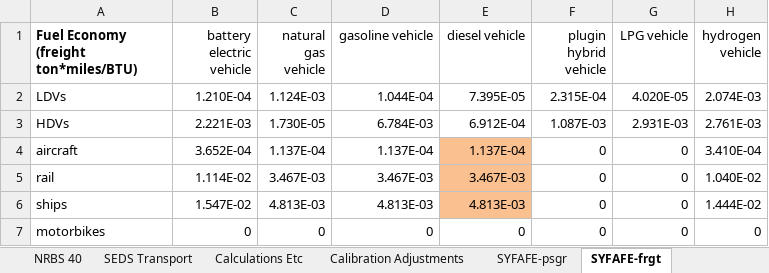
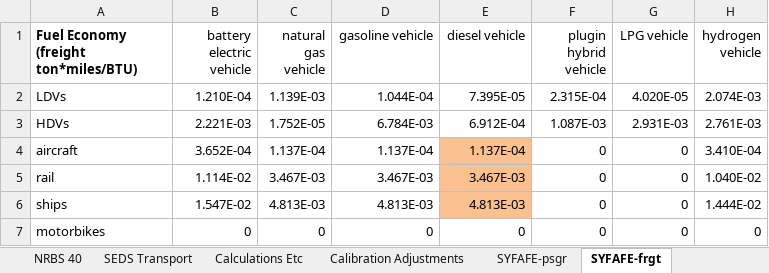
Before and after one commit to EnergyInnovation/eps-ohio, an Excel workbook: InputData/trans/SYFAFE/Start Year Fleet Avg Fuel Economy.xlsx, sheet SYFAFE-frgt, drawn as a sheet; values as stored, in another font and other column widths than the file's, no borders; the diff names each change by its address in the sheet, - before the commit and + after, or states it on an @@ line.

```diff
--- a/InputData/trans/SYFAFE/Start Year Fleet Avg Fuel Economy.xlsx (sheet SYFAFE-frgt)
+++ b/InputData/trans/SYFAFE/Start Year Fleet Avg Fuel Economy.xlsx (sheet SYFAFE-frgt)
-C2 (natural gas vehicle): 1.124E-03
+C2 (natural gas vehicle): 1.139E-03
-C3 (natural gas vehicle): 1.730E-05
+C3 (natural gas vehicle): 1.752E-05
```
Also changed, not shown: sheet BAADTbVT, sheet SEDS Transport, sheet About, InputData/elec/SoESCaOMCbIC/Share of Electricity Sector Capital and OM Costs by ISIC Code.xlsx, InputData/elec/SoTCCbIC/Share of Transmission Capital Costs by ISIC Code.xlsx, 27 other files.
